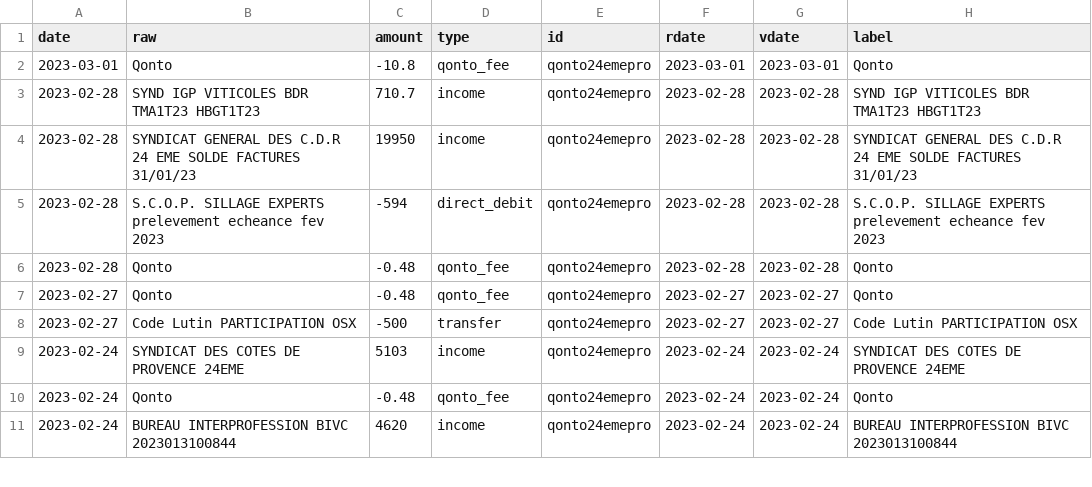
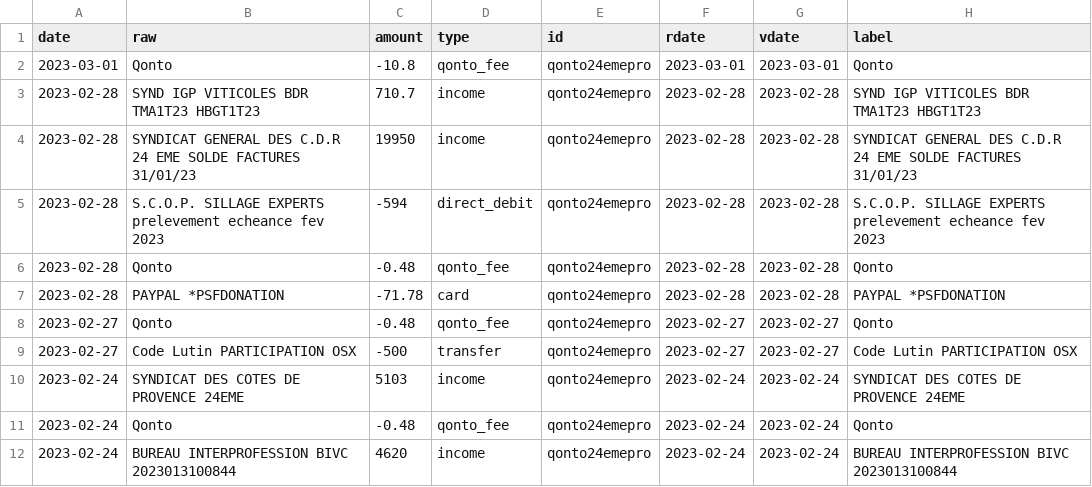
Before and after one commit to 24eme/banque, a CSV file: data/history.csv, drawn as a sheet; only a part is shown; the diff names each change by its address in the sheet, - before the commit and + after, or states it on an @@ line.

Commit message:
Mise à jour des opérations (qonto)

```diff
--- a/data/history.csv
+++ b/data/history.csv
+row 7: 2023-02-28 | PAYPAL *PSFDONATION | -71.78 | card | qonto24emepro | 2023-02-28 | 2023-02-28 | PAYPAL *PSFDONATION
```
